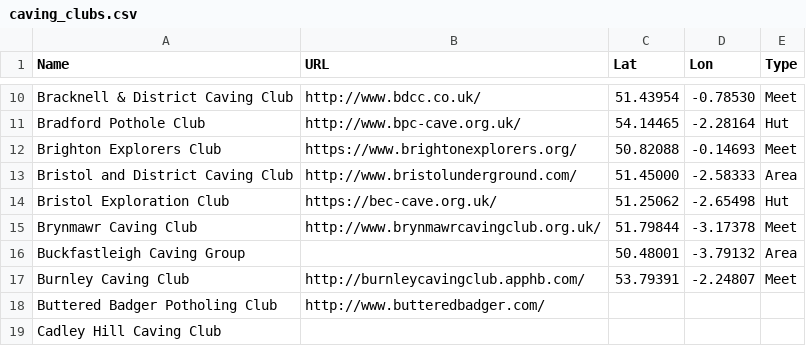
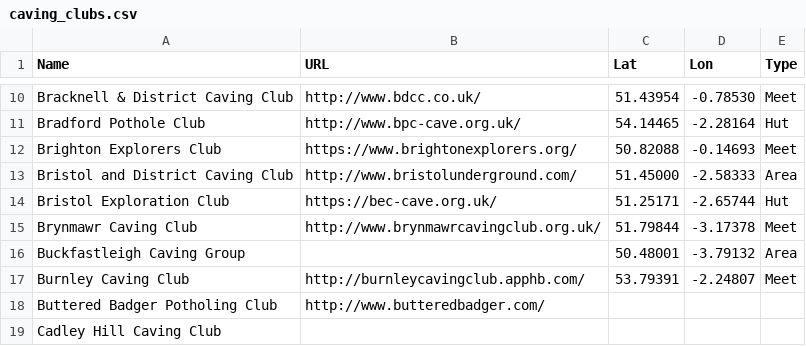
Before and after one commit to BritishCavingAssociation/bca-clubs-map, a CSV file: caving_clubs.csv, drawn as a sheet; only a part is shown, gaps mark what is left out; the diff names each change by its address in the sheet, - before the commit and + after, or states it on an @@ line.

Commit message:
Update caving_clubs.csv

```diff
--- a/caving_clubs.csv
+++ b/caving_clubs.csv
-C14 (Lat): 51.25062
+C14 (Lat): 51.25171
-D14 (Lon): -2.65498
+D14 (Lon): -2.65744
```
